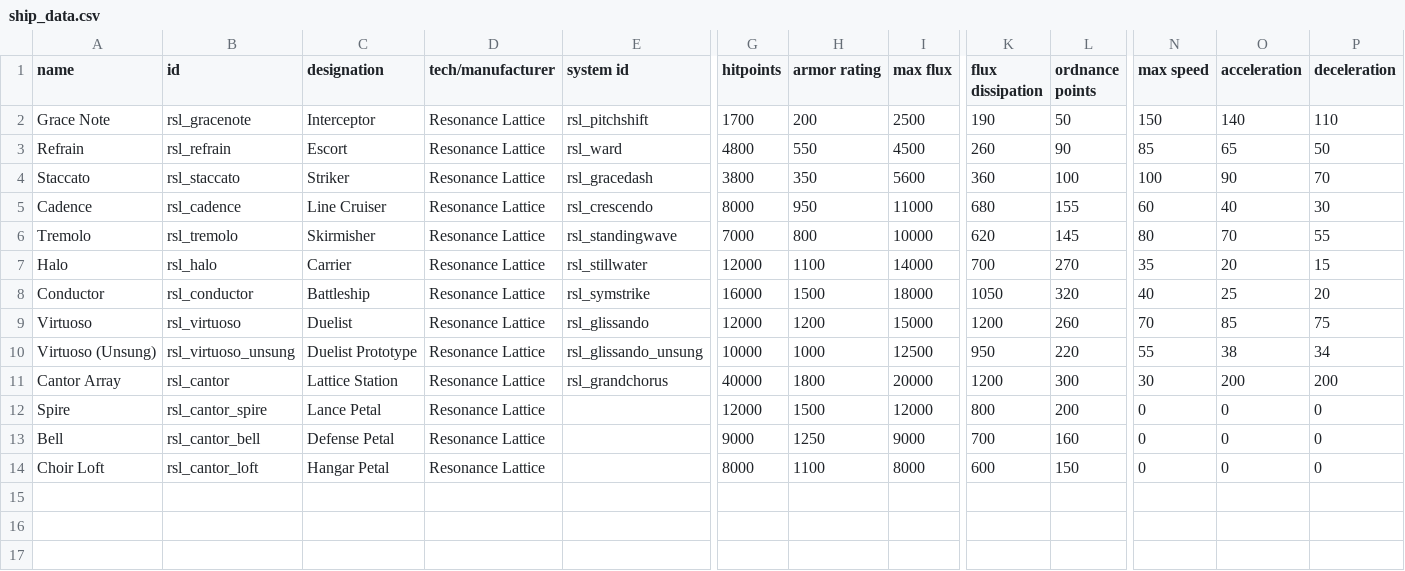
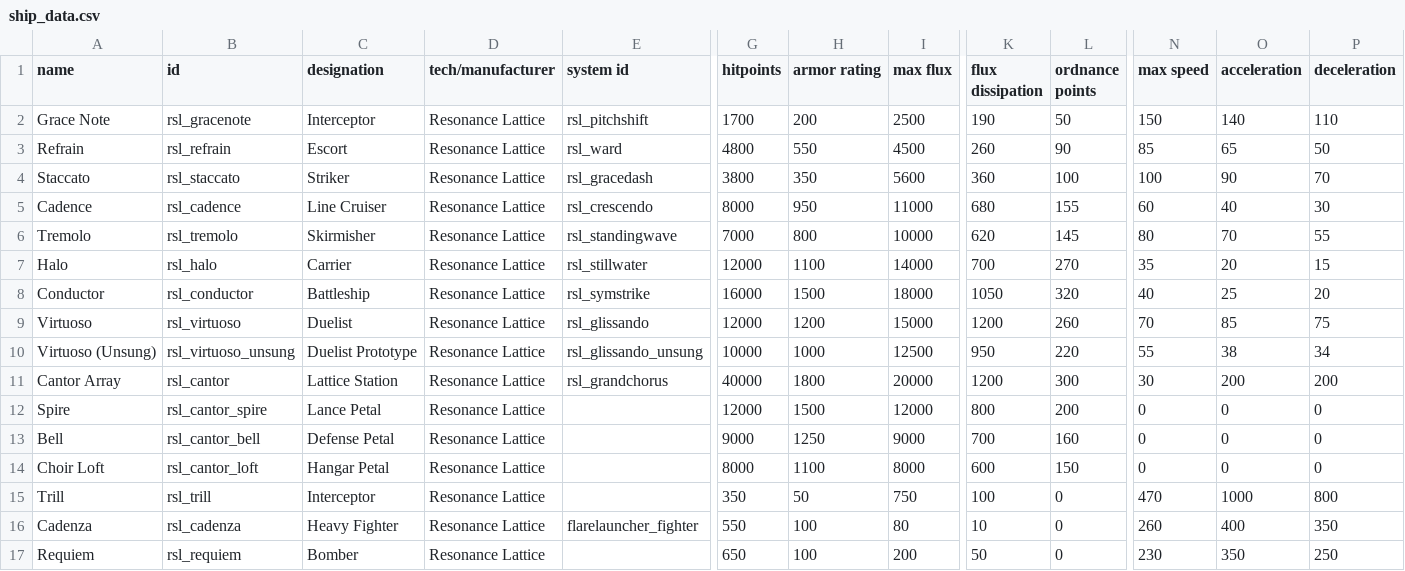
Before and after one commit to tracesfx/ResonanceLattice, a CSV file: data/hulls/ship_data.csv, drawn as a sheet; only a part is shown, gaps mark what is left out; rows hold the shown columns only; the diff names each change by its address in the sheet, - before the commit and + after, or states it on an @@ line.

```diff
--- a/data/hulls/ship_data.csv
+++ b/data/hulls/ship_data.csv
+row 15: Trill | rsl_trill | Interceptor | Resonance Lattice |  | 350 | 50 | 750 | 100 | 0 | 470 | 1000 | 800
+row 16: Cadenza | rsl_cadenza | Heavy Fighter | Resonance Lattice | flarelauncher_fighter | 550 | 100 | 80 | 10 | 0 | 260 | 400 | 350
+row 17: Requiem | rsl_requiem | Bomber | Resonance Lattice |  | 650 | 100 | 200 | 50 | 0 | 230 | 350 | 250
```
Also changed, not shown: data/lights/rsl_texture_data.csv, data/strings/descriptions.csv, 45 other files.
